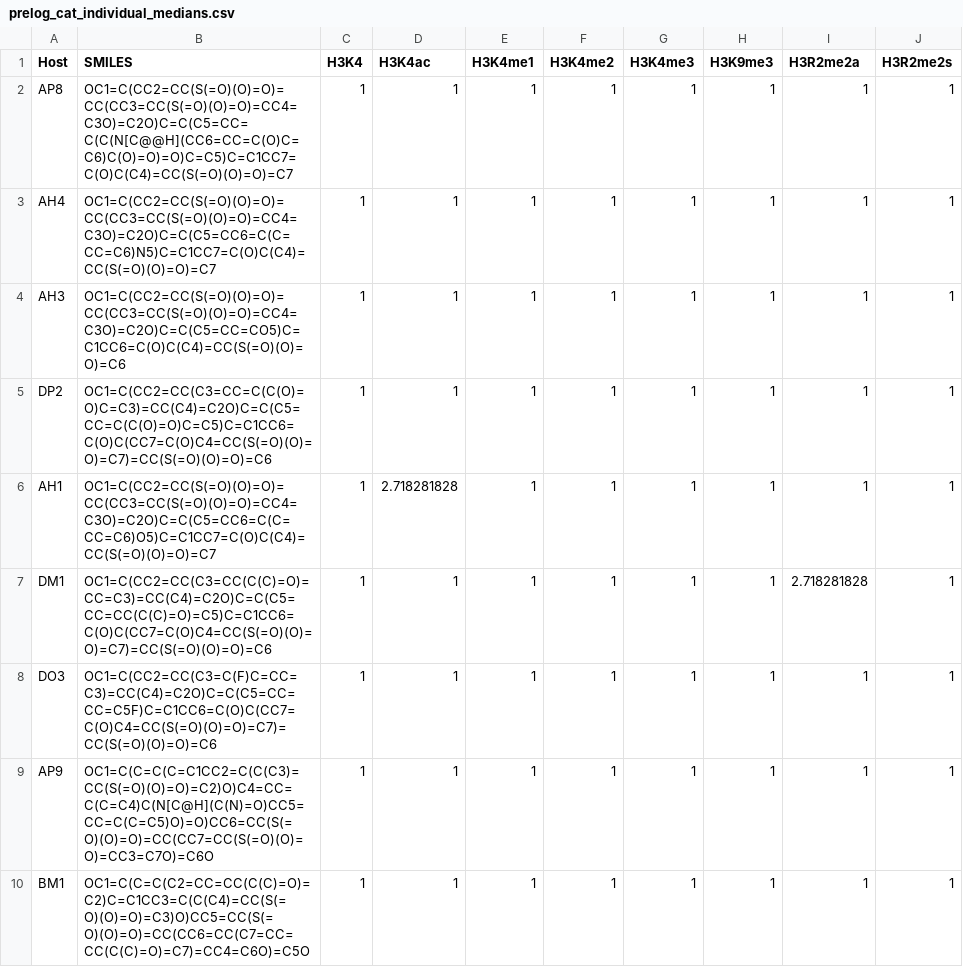
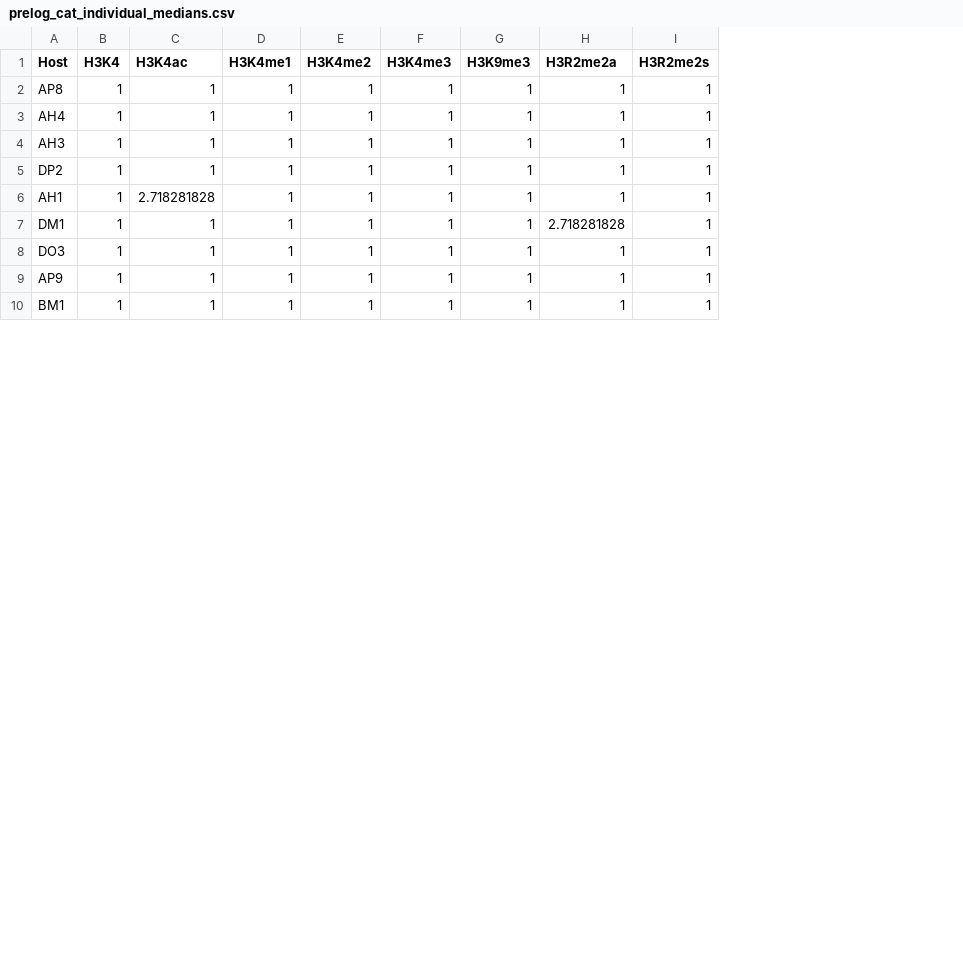
Before and after one commit to JVH-YYC/Calixarenes, a CSV file: CSVFiles/prelog_cat_individual_medians.csv, drawn as a sheet; only a part is shown; the diff names each change by its address in the sheet, - before the commit and + after, or states it on an @@ line.

Commit message:
Remove SMILES from pre-log data tables

```diff
--- a/CSVFiles/prelog_cat_individual_medians.csv
+++ b/CSVFiles/prelog_cat_individual_medians.csv
-column B (SMILES), rows 2-10: OC1=C(CC2=CC(S(=O)(O)=O)=CC(CC3=CC(S(=O)(O)=O)=CC4=C3O)=C2O)C=C(C5=CC=C(C(N[C@@H](CC6=CC=C(O)C=C6)C(O)=O)=O)C=C5)C=C1CC7=C(O)C(C4)=CC(S(=O)(O)=O)=C7 | OC1=C(CC2=CC(S(=O)(O)=O)=CC(CC3=CC(S(=O)(O)=O)=CC4=C3O)=C2O)C=C(C5=CC6=C(C=CC=C6)N5)C=C1CC7=C(O)C(C4)=CC(S(=O)(O)=O)=C7 | OC1=C(CC2=CC(S(=O)(O)=O)=CC(CC3=CC(S(=O)(O)=O)=CC4=C3O)=C2O)C=C(C5=CC=CO5)C=C1CC6=C(O)C(C4)=CC(S(=O)(O)=O)=C6 | OC1=C(CC2=CC(C3=CC=C(C(O)=O)C=C3)=CC(C4)=C2O)C=C(C5=CC=C(C(O)=O)C=C5)C=C1CC6=C(O)C(CC7=C(O)C4=CC(S(=O)(O)=O)=C7)=CC(S(=O)(O)=O)=C6 | OC1=C(CC2=CC(S(=O)(O)=O)=CC(CC3=CC(S(=O)(O)=O)=CC4=C3O)=C2O)C=C(C5=CC6=C(C=CC=C6)O5)C=C1CC7=C(O)C(C4)=CC(S(=O)(O)=O)=C7 | OC1=C(CC2=CC(C3=CC(C(C)=O)=CC=C3)=CC(C4)=C2O)C=C(C5=CC=CC(C(C)=O)=C5)C=C1CC6=C(O)C(CC7=C(O)C4=CC(S(=O)(O)=O)=C7)=CC(S(=O)(O)=O)=C6 | OC1=C(CC2=CC(C3=C(F)C=CC=C3)=CC(C4)=C2O)C=C(C5=CC=CC=C5F)C=C1CC6=C(O)C(CC7=C(O)C4=CC(S(=O)(O)=O)=C7)=CC(S(=O)(O)=O)=C6 | OC1=C(C=C(C=C1CC2=C(C(C3)=CC(S(=O)(O)=O)=C2)O)C4=CC=C(C=C4)C(N[C@H](C(N)=O)CC5=CC=C(C=C5)O)=O)CC6=CC(S(=O)(O)=O)=CC(CC7=CC(S(=O)(O)=O)=CC3=C7O)=C6O | OC1=C(C=C(C2=CC=CC(C(C)=O)=C2)C=C1CC3=C(C(C4)=CC(S(=O)(O)=O)=C3)O)CC5=CC(S(=O)(O)=O)=CC(CC6=CC(C7=CC=CC(C(C)=O)=C7)=CC4=C6O)=C5O
```
Also changed, not shown: CSVFiles/prelog_cat_overall_median.csv.
